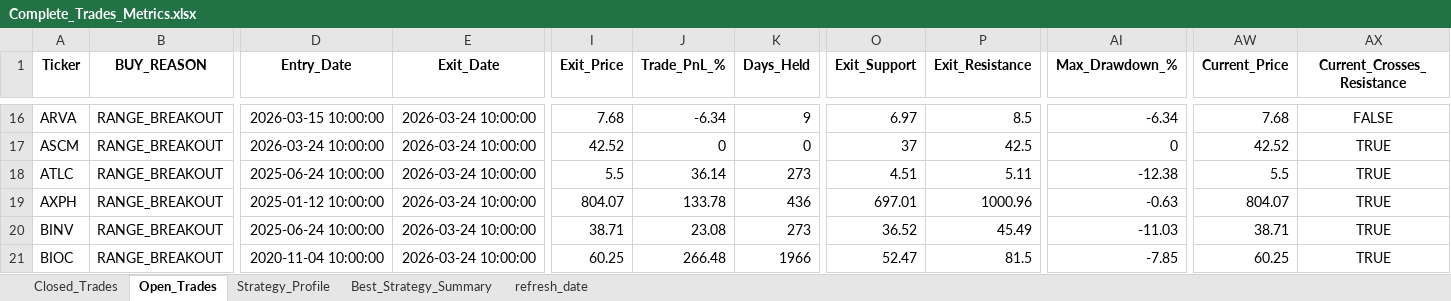
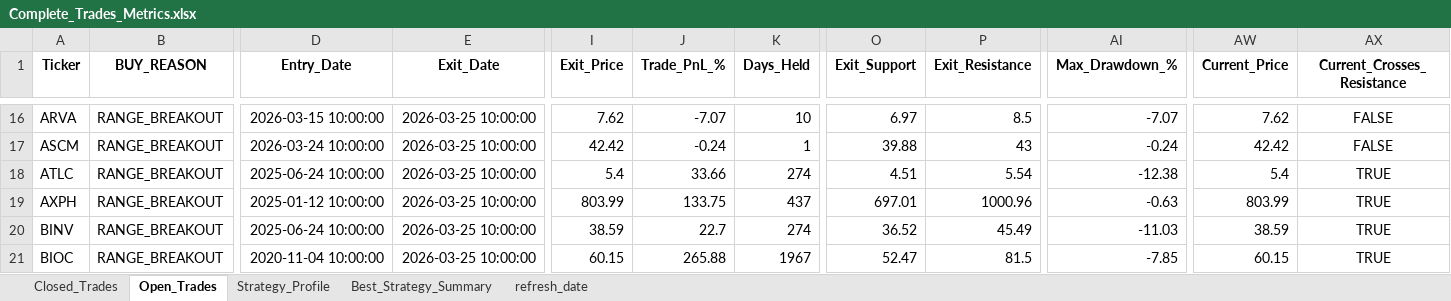
Before and after one commit to vancedmazen-art/stock_dashboard, an Excel workbook: Complete_Trades_Metrics.xlsx, sheet Open_Trades, drawn as a sheet; only a part is shown, gaps mark what is left out; values as stored, in another font and other column widths than the file's, no borders; the diff covers the shown part only; the diff names each change by its address in the sheet, - before the commit and + after, or states it on an @@ line.

```diff
--- a/Complete_Trades_Metrics.xlsx (sheet Open_Trades)
+++ b/Complete_Trades_Metrics.xlsx (sheet Open_Trades)
-E16:E21 (Exit_Date): 2026-03-24 10:00:00
+E16:E21 (Exit_Date): 2026-03-25 10:00:00
-I16 (Exit_Price): 7.68
+I16 (Exit_Price): 7.62
-J16 (Trade_PnL_%): -6.34
+J16 (Trade_PnL_%): -7.07
-K16 (Days_Held): 9
+K16 (Days_Held): 10
-AI16 (Max_Drawdown_%): -6.34
+AI16 (Max_Drawdown_%): -7.07
-AW16 (Current_Price): 7.68
+AW16 (Current_Price): 7.62
-I17 (Exit_Price): 42.52
+I17 (Exit_Price): 42.42
-J17 (Trade_PnL_%): 0
+J17 (Trade_PnL_%): -0.24
-K17 (Days_Held): 0
+K17 (Days_Held): 1
-O17 (Exit_Support): 37
+O17 (Exit_Support): 39.88
-P17 (Exit_Resistance): 42.5
+P17 (Exit_Resistance): 43
-AI17 (Max_Drawdown_%): 0
+AI17 (Max_Drawdown_%): -0.24
-AW17 (Current_Price): 42.52
+AW17 (Current_Price): 42.42
-AX17 (Current_Crosses_Resistance): TRUE
+AX17 (Current_Crosses_Resistance): FALSE
-I18 (Exit_Price): 5.5
+I18 (Exit_Price): 5.4
-J18 (Trade_PnL_%): 36.14
+J18 (Trade_PnL_%): 33.66
-K18 (Days_Held): 273
+K18 (Days_Held): 274
-P18 (Exit_Resistance): 5.11
+P18 (Exit_Resistance): 5.54
-AW18 (Current_Price): 5.5
+AW18 (Current_Price): 5.4
-I19 (Exit_Price): 804.07
+I19 (Exit_Price): 803.99
-J19 (Trade_PnL_%): 133.78
+J19 (Trade_PnL_%): 133.75
-K19 (Days_Held): 436
+K19 (Days_Held): 437
-AW19 (Current_Price): 804.07
+AW19 (Current_Price): 803.99
-I20 (Exit_Price): 38.71
+I20 (Exit_Price): 38.59
-J20 (Trade_PnL_%): 23.08
+J20 (Trade_PnL_%): 22.7
-K20 (Days_Held): 273
+K20 (Days_Held): 274
-AW20 (Current_Price): 38.71
+AW20 (Current_Price): 38.59
-I21 (Exit_Price): 60.25
+I21 (Exit_Price): 60.15
-J21 (Trade_PnL_%): 266.48
+J21 (Trade_PnL_%): 265.88
-K21 (Days_Held): 1966
+K21 (Days_Held): 1967
-AW21 (Current_Price): 60.25
+AW21 (Current_Price): 60.15
```
Also changed, not shown: 4 added rows and 450 edited cells elsewhere in this sheet, sheet refresh_date.
